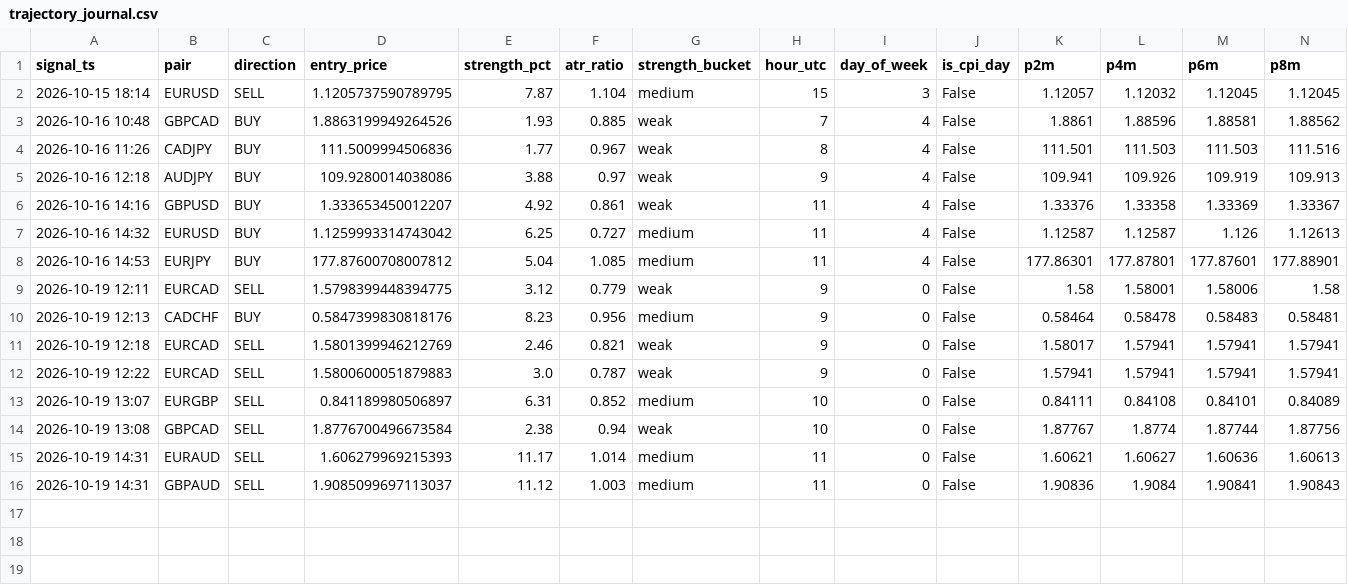
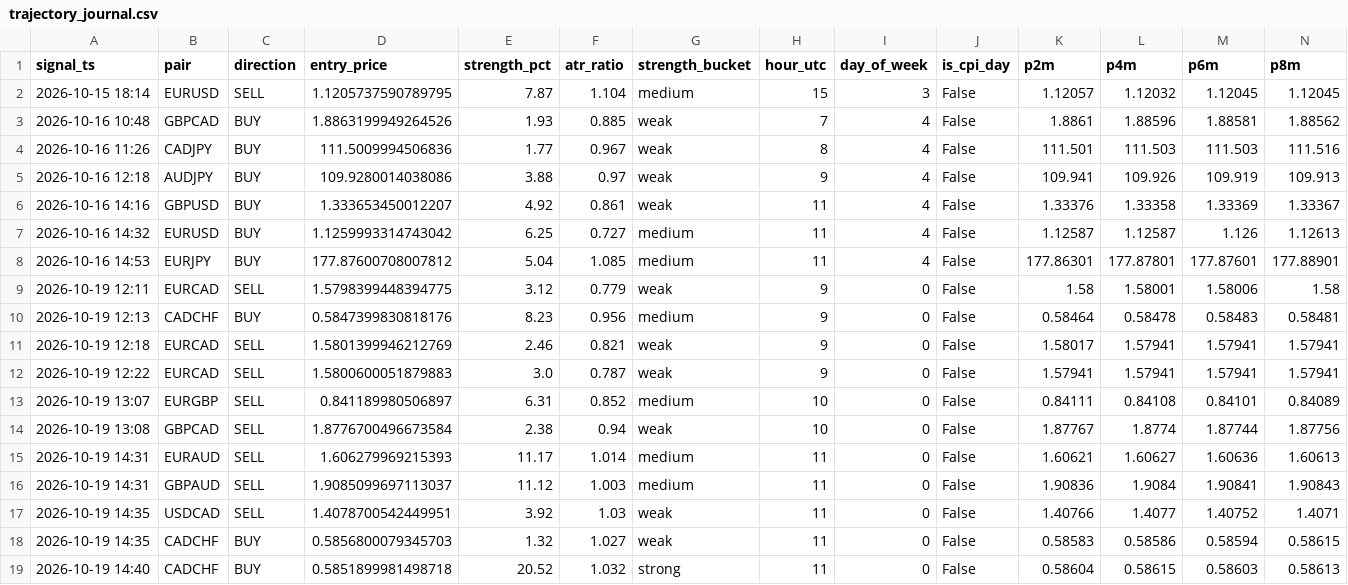
Before and after one commit to torium-art/forex-signal-bot, a CSV file: trajectory_journal.csv, drawn as a sheet; only a part is shown; rows hold the shown columns only; the diff names each change by its address in the sheet, - before the commit and + after, or states it on an @@ line.

```diff
--- a/trajectory_journal.csv
+++ b/trajectory_journal.csv
+row 17: 2026-10-19 14:35 | USDCAD | SELL | 1.4078700542449951 | 3.92 | 1.03 | weak | 11 | 0 | False | 1.40766 | 1.4077 | 1.40752 | 1.4071
+row 18: 2026-10-19 14:35 | CADCHF | BUY | 0.5856800079345703 | 1.32 | 1.027 | weak | 11 | 0 | False | 0.58583 | 0.58586 | 0.58594 | 0.58615
+row 19: 2026-10-19 14:40 | CADCHF | BUY | 0.5851899981498718 | 20.52 | 1.032 | strong | 11 | 0 | False | 0.58604 | 0.58615 | 0.58603 | 0.58613
```
Also changed, not shown: outcomes_journal.csv, 1 other file.
